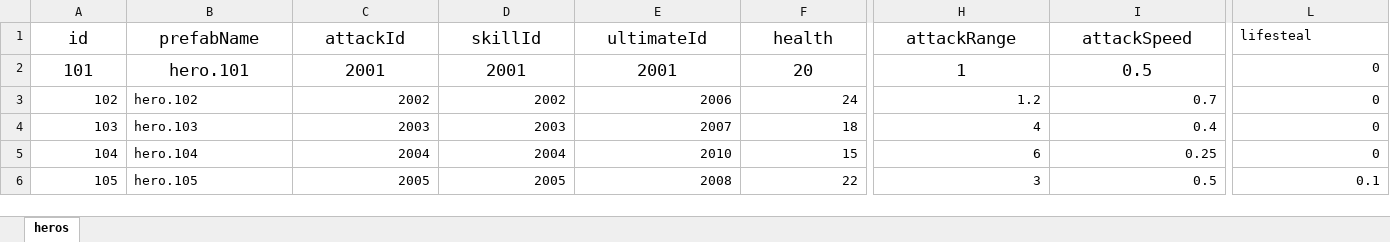
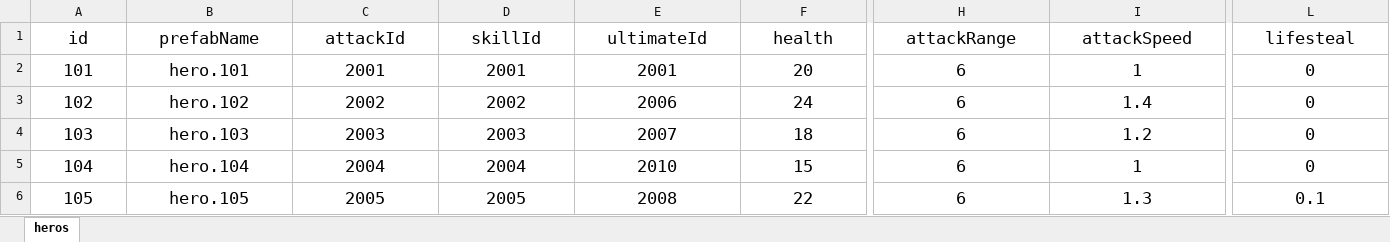
Before and after one commit to nguyenthehoang98/Idle-rpg, an Excel workbook: eoe/Assets/Excels/HeroConfig.xlsx, sheet heros, drawn as a sheet; only a part is shown, gaps mark what is left out; values as stored, in another font and other column widths than the file's, no borders; the diff covers the shown part only; the diff names each change by its address in the sheet, - before the commit and + after, or states it on an @@ line.

```diff
--- a/eoe/Assets/Excels/HeroConfig.xlsx (sheet heros)
+++ b/eoe/Assets/Excels/HeroConfig.xlsx (sheet heros)
@@ L1:L2 text size: larger @@
-L1 alignment: left
+L1 alignment: center
-H2 (attackRange): 1
+H2 (attackRange): 6
-I2 (attackSpeed): 0.5
+I2 (attackSpeed): 1
-L2 alignment: right
+L2 alignment: center
@@ A3:L6 text size: larger @@
-A3:A6 alignment: right
+A3:A6 alignment: center
-B3:B6 alignment: left
+B3:B6 alignment: center
-C3:L6 alignment: right
+C3:L6 alignment: center
-H3 (attackRange): 1.2
+H3 (attackRange): 6
-I3 (attackSpeed): 0.7
+I3 (attackSpeed): 1.4
-H4 (attackRange): 4
+H4 (attackRange): 6
-I4 (attackSpeed): 0.4
+I4 (attackSpeed): 1.2
-I5 (attackSpeed): 0.25
+I5 (attackSpeed): 1
-H6 (attackRange): 3
+H6 (attackRange): 6
-I6 (attackSpeed): 0.5
+I6 (attackSpeed): 1.3
```
Also changed, not shown: cell formats elsewhere in this sheet, eoe/Assets/Excels/SpawnConfig.xlsx, 49 other files.
